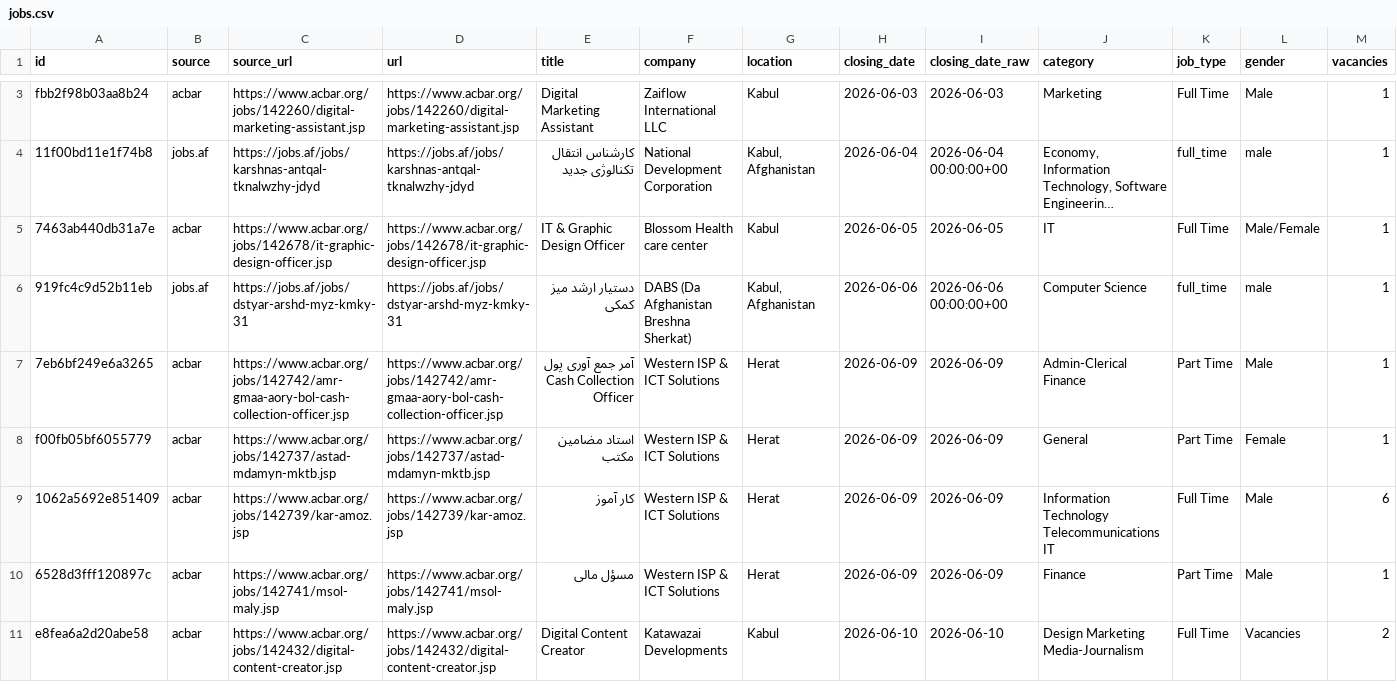
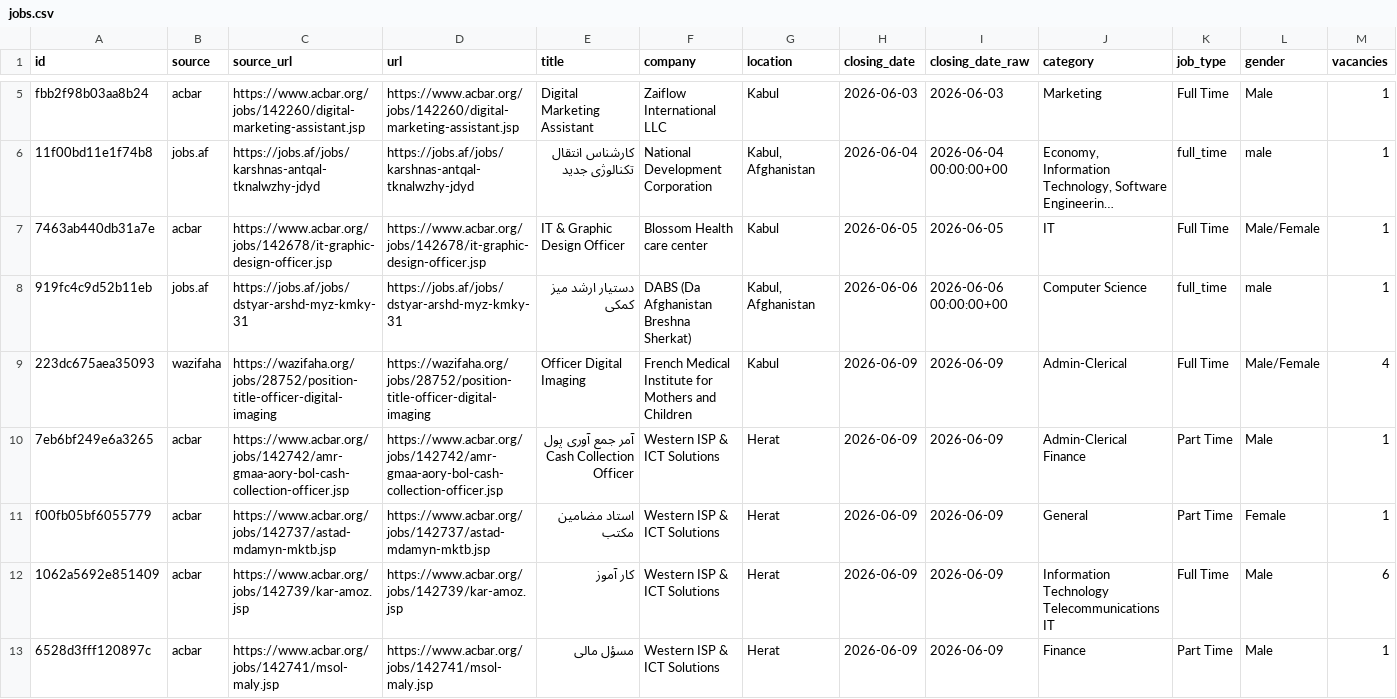
Before and after one commit to nasirkhansayyad132/jobsaf-tracker, a CSV file: data/jobs.csv, drawn as a sheet; only a part is shown, gaps mark what is left out; the shorter side is filled out with more unchanged rows; long unchanged cells end in …; rows hold the shown columns only; the diff covers the shown part only; the diff names each change by its address in the sheet, - before the commit and + after, or states it on an @@ line.

```diff
--- a/data/jobs.csv
+++ b/data/jobs.csv
+row 9: 223dc675aea35093 | wazifaha | https://wazifaha.org/jobs/28752/position-title-officer-digital-imaging | https://wazifaha.org/jobs/28752/position-title-officer-digital-imaging | Officer Digital Imaging | French Medical Institute for Mothers and Children | Kabul | 2026-06-09 | 2026-06-09 | Admin-Clerical | Full Time | Male/Female | 4
```
Also changed, not shown: 5 added rows elsewhere in this file, 2 other files.
